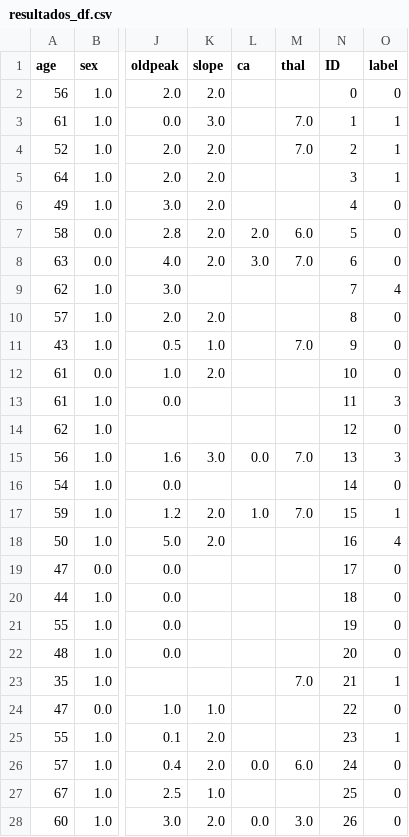
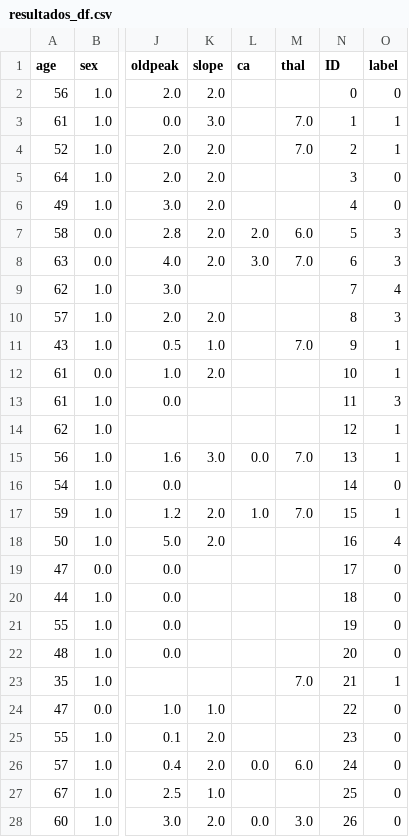
Before and after one commit to mimove/DATAPROJECT3, a CSV file: resultados_df.csv, drawn as a sheet; only a part is shown, gaps mark what is left out; the diff covers the shown part only; the diff names each change by its address in the sheet, - before the commit and + after, or states it on an @@ line.

```diff
--- a/resultados_df.csv
+++ b/resultados_df.csv
-O5 (label): 1
+O5 (label): 0
-O7:O8 (label): 0
+O7:O8 (label): 3
-O10 (label): 0
+O10 (label): 3
-O11:O12 (label): 0
+O11:O12 (label): 1
-O14 (label): 0
+O14 (label): 1
-O15 (label): 3
+O15 (label): 1
-O25 (label): 1
+O25 (label): 0
```
Also changed, not shown: 7 edited cells elsewhere in this file, 7 other files.
